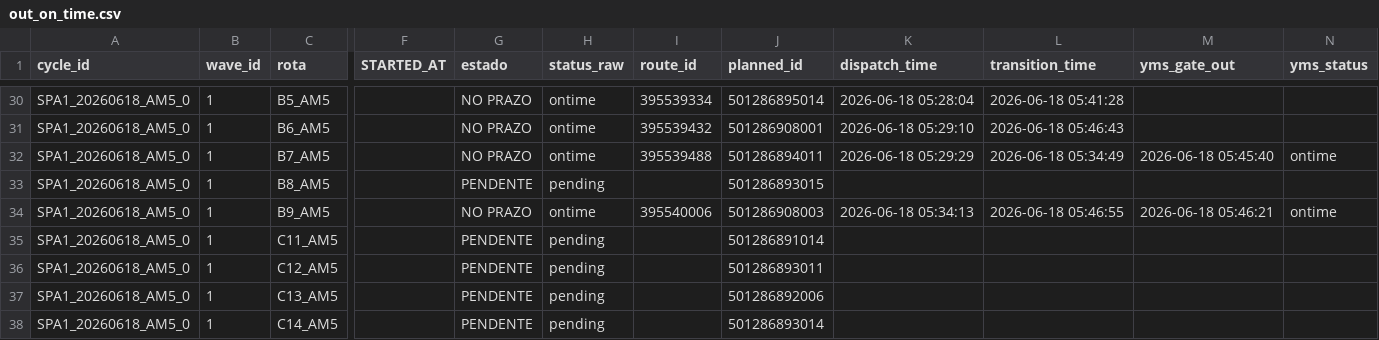
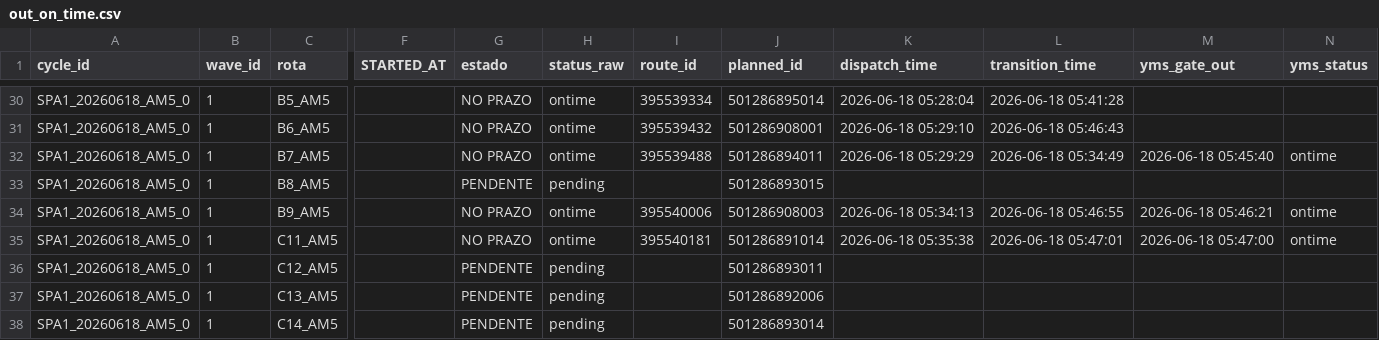
Before and after one commit to Franmoraes01/out-on-time-dashboard, a CSV file: out/out_on_time.csv, drawn as a sheet; only a part is shown, gaps mark what is left out; the diff names each change by its address in the sheet, - before the commit and + after, or states it on an @@ line.

Commit message:
update out_on_time 2026-06-18 05:48:04

```diff
--- a/out/out_on_time.csv
+++ b/out/out_on_time.csv
-G35 (estado): PENDENTE
+G35 (estado): NO PRAZO
-H35 (status_raw): pending
+H35 (status_raw): ontime
-I35 (route_id): (empty)
+I35 (route_id): 395540181
-K35 (dispatch_time): (empty)
+K35 (dispatch_time): 2026-06-18 05:35:38
-L35 (transition_time): (empty)
+L35 (transition_time): 2026-06-18 05:47:01
-M35 (yms_gate_out): (empty)
+M35 (yms_gate_out): 2026-06-18 05:47:00
-N35 (yms_status): (empty)
+N35 (yms_status): ontime
```
